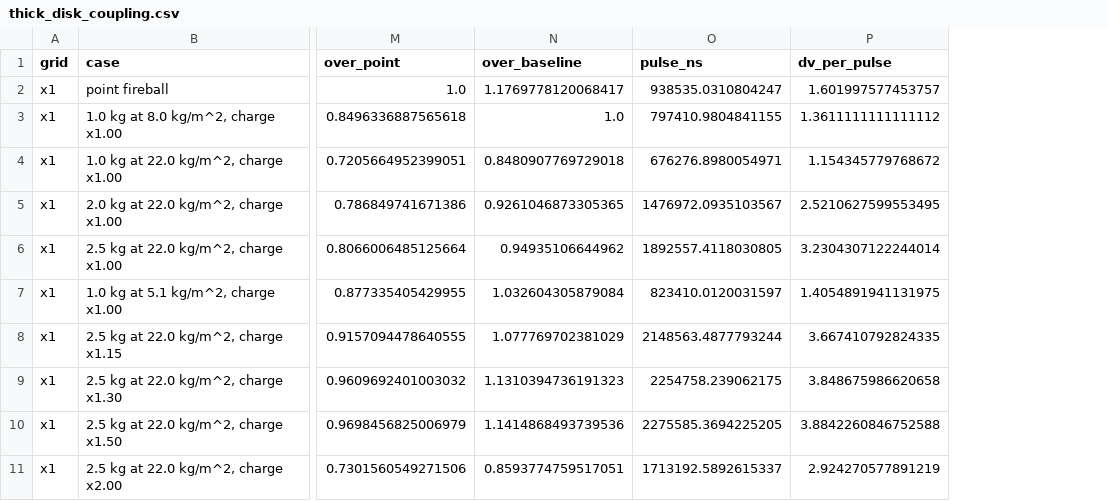
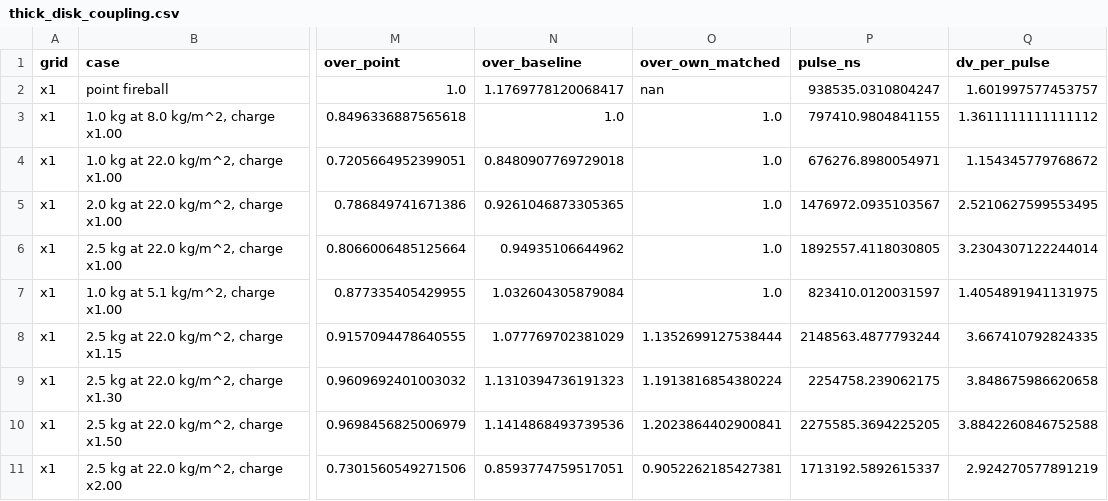
Before and after one commit to katzseth22202/puffsat_impact_simulation, a CSV file: data/results/xray_collision/thick_disk_coupling.csv, drawn as a sheet; only a part is shown, gaps mark what is left out; the diff covers the shown part only; the diff names each change by its address in the sheet, - before the commit and + after, or states it on an @@ line.

```diff
--- a/data/results/xray_collision/thick_disk_coupling.csv
+++ b/data/results/xray_collision/thick_disk_coupling.csv
+column O (over_own_matched), rows 2-11: nan | 1.0 | 1.0 | 1.0 | 1.0 | 1.0 | 1.1352699127538444 | 1.1913816854380224 | 1.2023864402900841 | 0.9052262185427381
```
Also changed, not shown: 4 added rows elsewhere in this file, 7 other files.
